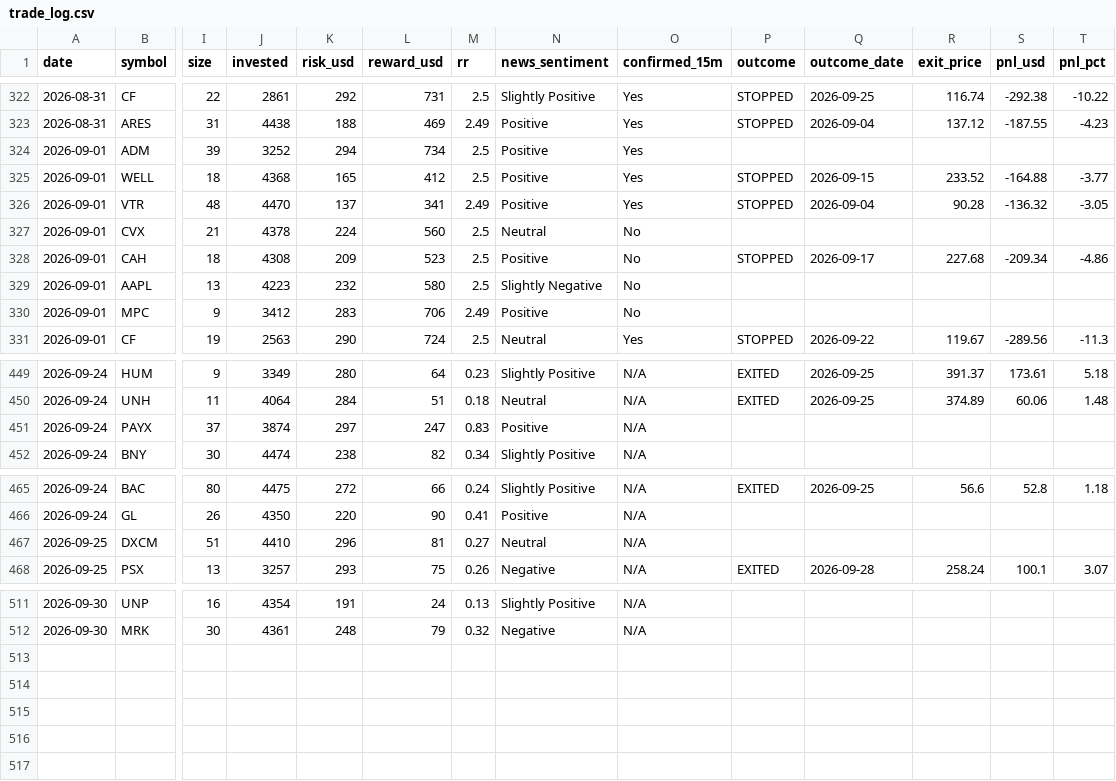
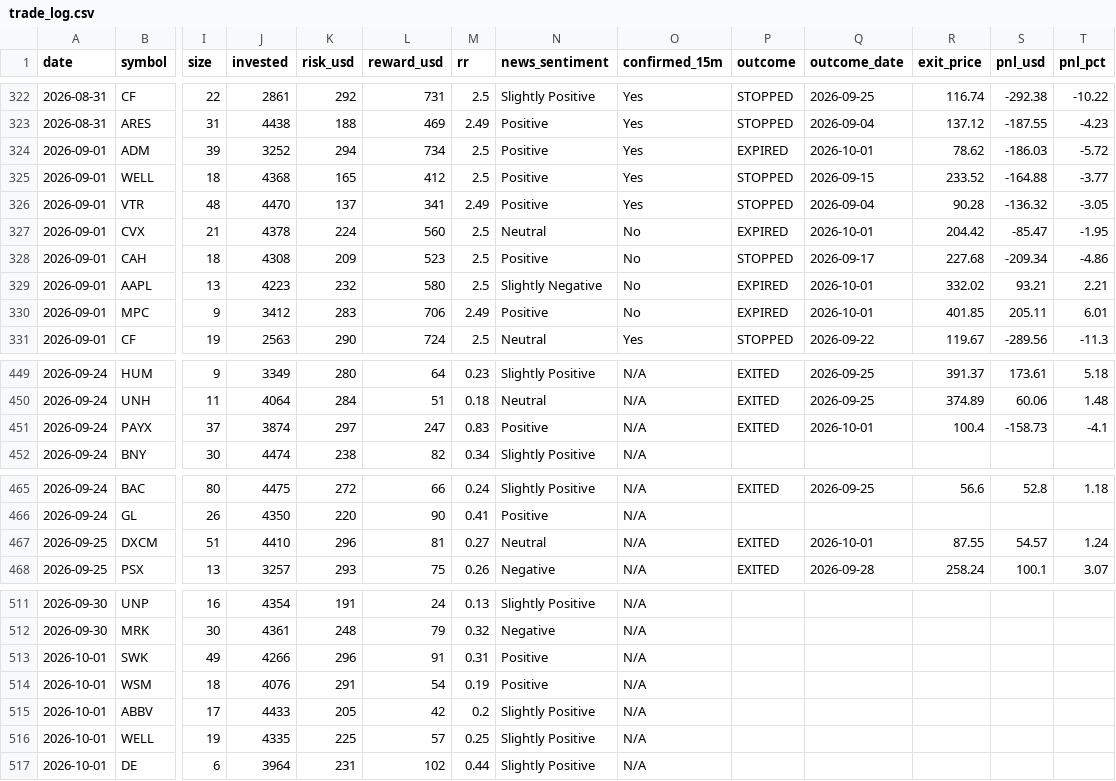
Before and after one commit to prabha-v2/swing-trading-agent-us, a CSV file: trade_log.csv, drawn as a sheet; only a part is shown, gaps mark what is left out; rows hold the shown columns only; the diff covers the shown part only; the diff names each change by its address in the sheet, - before the commit and + after, or states it on an @@ line.

```diff
--- a/trade_log.csv
+++ b/trade_log.csv
-P324 (outcome): (empty)
+P324 (outcome): EXPIRED
-Q324 (outcome_date): (empty)
+Q324 (outcome_date): 2026-10-01
-R324 (exit_price): (empty)
+R324 (exit_price): 78.62
-S324 (pnl_usd): (empty)
+S324 (pnl_usd): -186.03
-T324 (pnl_pct): (empty)
+T324 (pnl_pct): -5.72
-P327 (outcome): (empty)
+P327 (outcome): EXPIRED
-Q327 (outcome_date): (empty)
+Q327 (outcome_date): 2026-10-01
-R327 (exit_price): (empty)
+R327 (exit_price): 204.42
-S327 (pnl_usd): (empty)
+S327 (pnl_usd): -85.47
-T327 (pnl_pct): (empty)
+T327 (pnl_pct): -1.95
-P329:P330 (outcome): (empty)
+P329:P330 (outcome): EXPIRED
-Q329:Q330 (outcome_date): (empty)
+Q329:Q330 (outcome_date): 2026-10-01
-R329 (exit_price): (empty)
+R329 (exit_price): 332.02
-S329 (pnl_usd): (empty)
+S329 (pnl_usd): 93.21
-T329 (pnl_pct): (empty)
+T329 (pnl_pct): 2.21
-R330 (exit_price): (empty)
+R330 (exit_price): 401.85
-S330 (pnl_usd): (empty)
+S330 (pnl_usd): 205.11
-T330 (pnl_pct): (empty)
+T330 (pnl_pct): 6.01
-P451 (outcome): (empty)
+P451 (outcome): EXITED
-Q451 (outcome_date): (empty)
+Q451 (outcome_date): 2026-10-01
-R451 (exit_price): (empty)
+R451 (exit_price): 100.4
-S451 (pnl_usd): (empty)
+S451 (pnl_usd): -158.73
-T451 (pnl_pct): (empty)
+T451 (pnl_pct): -4.1
-P467 (outcome): (empty)
+P467 (outcome): EXITED
-Q467 (outcome_date): (empty)
+Q467 (outcome_date): 2026-10-01
-R467 (exit_price): (empty)
+R467 (exit_price): 87.55
-S467 (pnl_usd): (empty)
+S467 (pnl_usd): 54.57
-T467 (pnl_pct): (empty)
+T467 (pnl_pct): 1.24
+row 513: 2026-10-01 | SWK | 49 | 4266 | 296 | 91 | 0.31 | Positive | N/A
+row 514: 2026-10-01 | WSM | 18 | 4076 | 291 | 54 | 0.19 | Positive | N/A
+row 515: 2026-10-01 | ABBV | 17 | 4433 | 205 | 42 | 0.2 | Slightly Positive | N/A
+row 516: 2026-10-01 | WELL | 19 | 4335 | 225 | 57 | 0.25 | Slightly Positive | N/A
+row 517: 2026-10-01 | DE | 6 | 3964 | 231 | 102 | 0.44 | Slightly Positive | N/A
```
Also changed, not shown: 15 edited cells elsewhere in this file.
